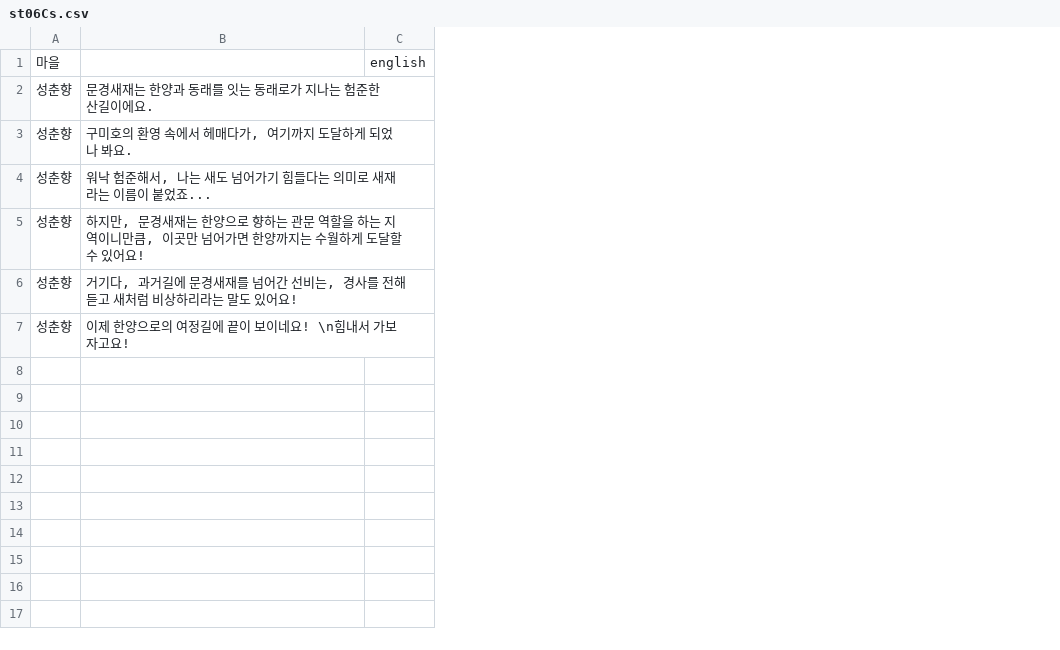
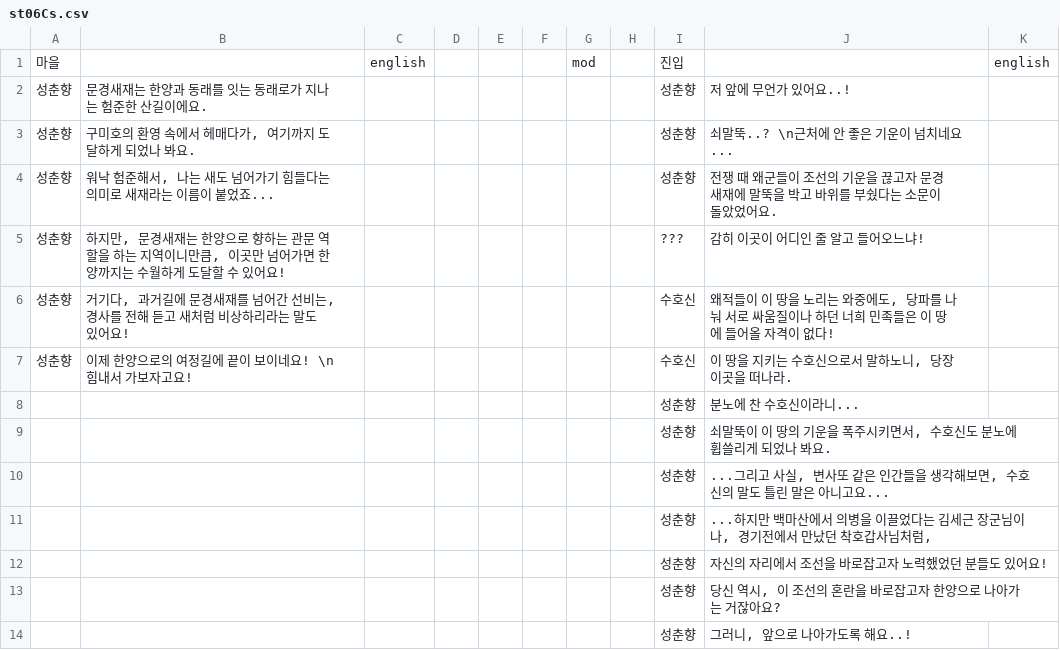
Before and after one commit to ProjPastExam/PastExamFile, a CSV file: 과거시험 시제/Seonbi/datafiles/dialogueData/st06Cs.csv, drawn as a sheet; the diff names each change by its address in the sheet, - before the commit and + after, or states it on an @@ line.

```diff
--- a/과거시험 시제/Seonbi/datafiles/dialogueData/st06Cs.csv
+++ b/과거시험 시제/Seonbi/datafiles/dialogueData/st06Cs.csv
+column D, empty
+column E, empty
+column F, empty
+column G, row 1: mod
+column H, empty
+column I, rows 1-7: 진입 | 성춘향 | 성춘향 | 성춘향 | ??? | 수호신 | 수호신
+column J, rows 2-7: 저 앞에 무언가 있어요..! | 쇠말뚝..? \n근처에 안 좋은 기운이 넘치네요... | 전쟁 때 왜군들이 조선의 기운을 끊고자 문경새재에 말뚝을 박고 바위를 부쉈다는 소문이 돌았었어요. | 감히 이곳이 어디인 줄 알고 들어오느냐! | 왜적들이 이 땅을 노리는 와중에도, 당파를 나눠 서로 싸움질이나 하던 너희 민족들은 이 땅에 들어올 자격이 없다! | 이 땅을 지키는 수호신으로서 말하노니, 당장 이곳을 떠나라.
+column K, row 1: english
+row 8:  |  |  |  |  |  |  |  | 성춘향 | 분노에 찬 수호신이라니...
+row 9:  |  |  |  |  |  |  |  | 성춘향 | 쇠말뚝이 이 땅의 기운을 폭주시키면서, 수호신도 분노에 휩쓸리게 되었나 봐요.
+row 10:  |  |  |  |  |  |  |  | 성춘향 | ...그리고 사실, 변사또 같은 인간들을 생각해보면, 수호신의 말도 틀린 말은 아니고요...
+row 11:  |  |  |  |  |  |  |  | 성춘향 | ...하지만 백마산에서 의병을 이끌었다는 김세근 장군님이나, 경기전에서 만났던 착호갑사님처럼,
+row 12:  |  |  |  |  |  |  |  | 성춘향 | 자신의 자리에서 조선을 바로잡고자 노력했었던 분들도 있어요!
+row 13:  |  |  |  |  |  |  |  | 성춘향 | 당신 역시, 이 조선의 혼란을 바로잡고자 한양으로 나아가는 거잖아요?
+row 14:  |  |  |  |  |  |  |  | 성춘향 | 그러니, 앞으로 나아가도록 해요..!
```
Also changed, not shown: 52 other files.
